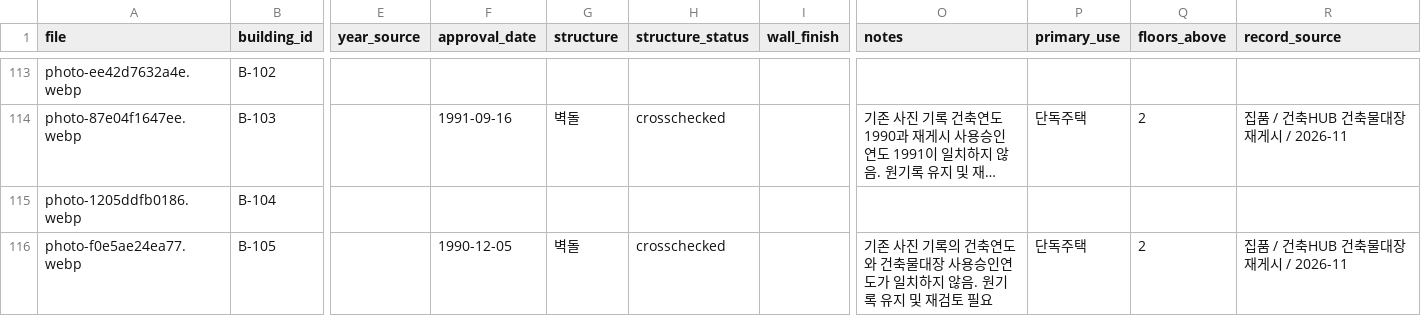
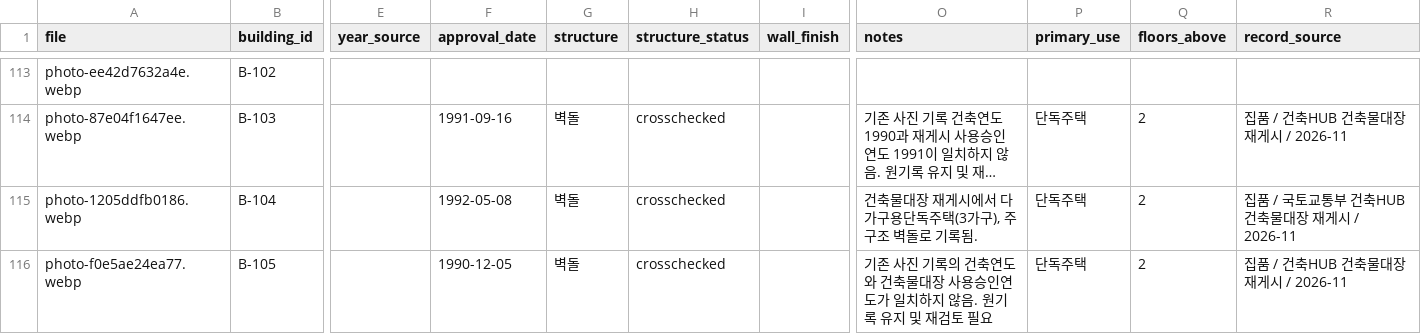
Before and after one commit to sogoose/hetero-front, a CSV file: assets/buildings/registry.csv, drawn as a sheet; only a part is shown, gaps mark what is left out; long unchanged cells end in …; the diff covers the shown part only; the diff names each change by its address in the sheet, - before the commit and + after, or states it on an @@ line.

Commit message:
Crosscheck four photo records across three unique buildings, fix duplicate identity and flag disputed building year

```diff
--- a/assets/buildings/registry.csv
+++ b/assets/buildings/registry.csv
-F115 (approval_date): (empty)
+F115 (approval_date): 1992-05-08
-G115 (structure): (empty)
+G115 (structure): 벽돌
-H115 (structure_status): (empty)
+H115 (structure_status): crosschecked
-O115 (notes): (empty)
+O115 (notes): 건축물대장 재게시에서 다가구용단독주택(3가구), 주구조 벽돌로 기록됨.
-P115 (primary_use): (empty)
+P115 (primary_use): 단독주택
-Q115 (floors_above): (empty)
+Q115 (floors_above): 2
-R115 (record_source): (empty)
+R115 (record_source): 집품 / 국토교통부 건축HUB 건축물대장 재게시 / 2026-11
```
Also changed, not shown: 23 edited cells elsewhere in this file.
